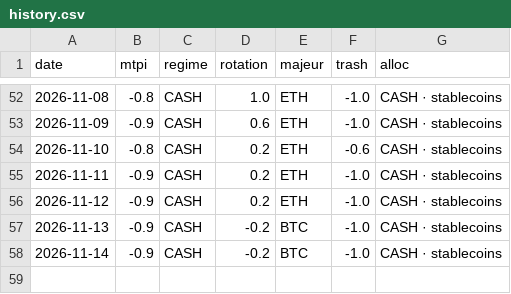
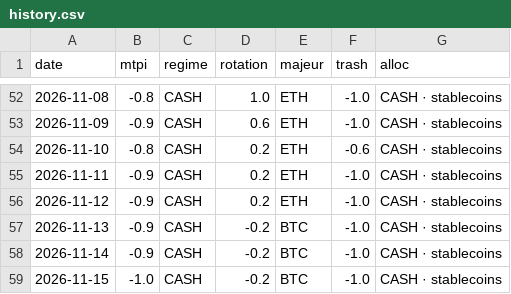
Before and after one commit to timothekintgen1-oss/crypto-regime-rotation, a CSV file: state/history.csv, drawn as a sheet; only a part is shown, gaps mark what is left out; the diff names each change by its address in the sheet, - before the commit and + after, or states it on an @@ line.

```diff
--- a/state/history.csv
+++ b/state/history.csv
+row 59: 2026-11-15 | -1.0 | CASH | -0.2 | BTC | -1.0 | CASH · stablecoins
```
Also changed, not shown: seed/ethbtc.csv, seed/others_d.csv, 6 other files.
